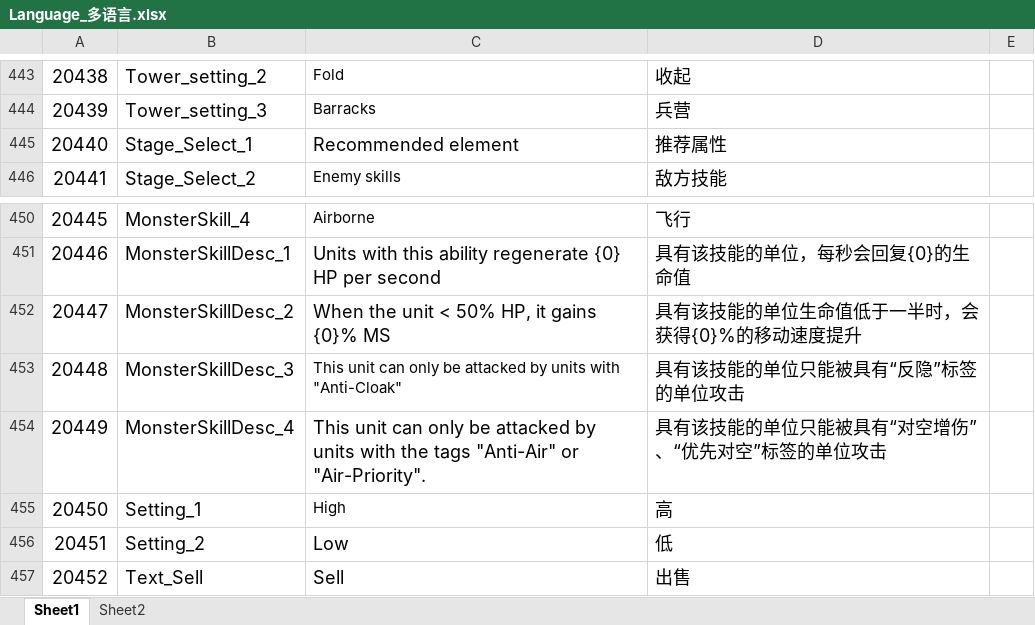
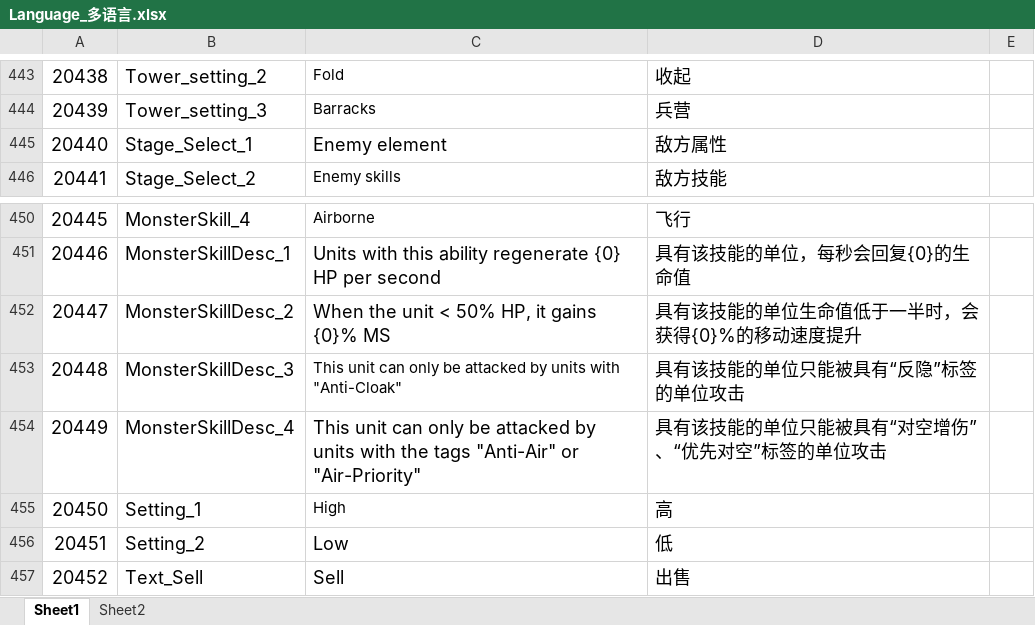
Before and after one commit to mobox-lab/dragonverse, an Excel workbook: nevergiveup/Excel/Language_多语言.xlsx, sheet Sheet1, drawn as a sheet; only a part is shown, gaps mark what is left out; values as stored, in another font and other column widths than the file's, no borders; conditional formats not drawn; the diff covers the shown part only; the diff names each change by its address in the sheet, - before the commit and + after, or states it on an @@ line.

```diff
--- a/nevergiveup/Excel/Language_多语言.xlsx (sheet Sheet1)
+++ b/nevergiveup/Excel/Language_多语言.xlsx (sheet Sheet1)
-C445: Recommended element
+C445: Enemy element
-D445: 推荐属性
+D445: 敌方属性
-C454: …"Anti-Air" or "Air-Priority".
+C454: …"Anti-Air" or "Air-Priority"
```
Also changed, not shown: 2 added rows, 15 edited cells and row numbers in column A elsewhere in this sheet, 1 other file.
